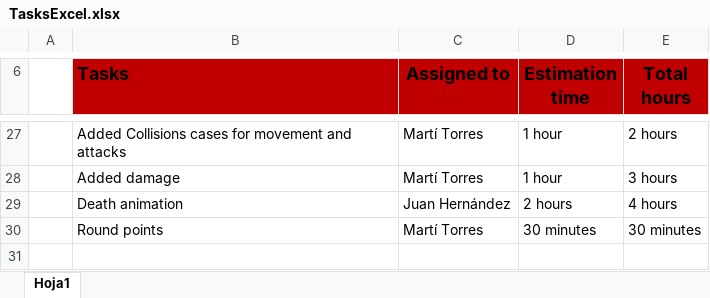
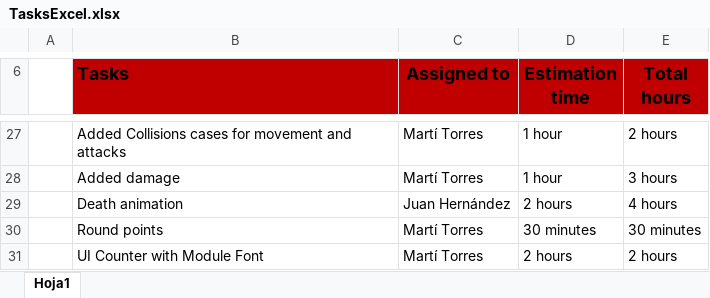
Before and after one commit to mtorres5254/Arial--Comic-Sans--Dealers, an Excel workbook: ExcelTasks/TasksExcel.xlsx, sheet Hoja1, drawn as a sheet; only a part is shown, gaps mark what is left out; values as stored, in another font and other column widths than the file's, no borders; the diff names each change by its address in the sheet, - before the commit and + after, or states it on an @@ line.

Commit message:
Update TasksExcel.xlsx

```diff
--- a/ExcelTasks/TasksExcel.xlsx (sheet Hoja1)
+++ b/ExcelTasks/TasksExcel.xlsx (sheet Hoja1)
+row 31:  | UI Counter with Module Font | Martí Torres | 2 hours | 2 hours
```
